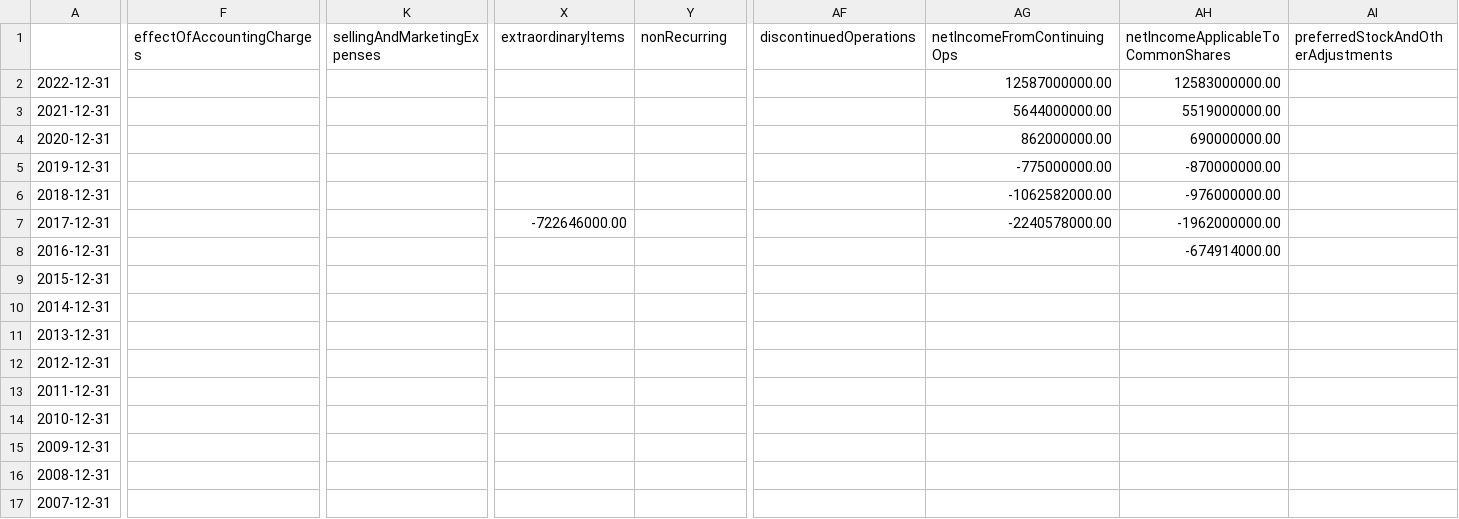
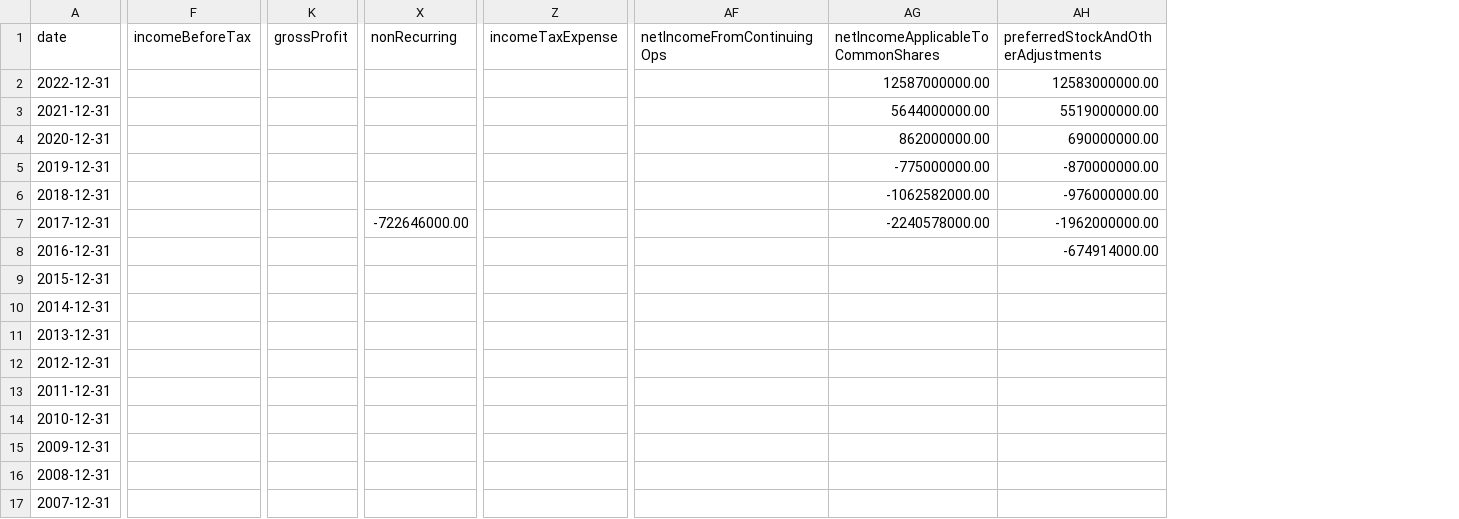
Before and after one commit to jinxuan/Chapter6, a CSV file: data/IncomeStat.csv, drawn as a sheet; only a part is shown, gaps mark what is left out; removed rows and columns are numbered as before the commit, all else as after; rows hold the shown columns only; the diff names each change by its address in the sheet, - before the commit and + after, or states it on an @@ line.

```diff
--- a/data/IncomeStat.csv
+++ b/data/IncomeStat.csv
-column F, empty
+column F, empty
-column K, empty
+column K, empty
-column X, row 7: -722646000.00
+column Z, empty
-column AF, empty
-row 1:  | effectOfAccountingCharges | sellingAndMarketingExpenses | extraordinaryItems | nonRecurring | discontinuedOperations | netIncomeFromContinuingOps | netIncomeApplicableToCommonShares | preferredStockAndOtherAdjustments
+row 1: date | incomeBeforeTax | grossProfit | nonRecurring | incomeTaxExpense | netIncomeFromContinuingOps | netIncomeApplicableToCommonShares | preferredStockAndOtherAdjustments
-AF2: 12587000000.00
+AF2: (empty)
-AG2: 12583000000.00
+AG2: 12587000000.00
-AH2: (empty)
+AH2: 12583000000.00
-AF3: 5644000000.00
+AF3: (empty)
-AG3: 5519000000.00
+AG3: 5644000000.00
-AH3: (empty)
+AH3: 5519000000.00
-AF4: 862000000.00
+AF4: (empty)
-AG4: 690000000.00
+AG4: 862000000.00
-AH4: (empty)
+AH4: 690000000.00
-AF5: -775000000.00
+AF5: (empty)
-AG5: -870000000.00
+AG5: -775000000.00
-AH5: (empty)
+AH5: -870000000.00
-AF6: -1062582000.00
+AF6: (empty)
-AG6: -976000000.00
+AG6: -1062582000.00
-AH6: (empty)
+AH6: -976000000.00
-X7: (empty)
+X7: -722646000.00
-AF7: -2240578000.00
+AF7: (empty)
-AG7: -1962000000.00
+AG7: -2240578000.00
-AH7: (empty)
+AH7: -1962000000.00
-AG8: -674914000.00
+AG8: (empty)
-AH8: (empty)
+AH8: -674914000.00
```
Also changed, not shown: data/BalanceSheet.csv, data/CashFlowStat.csv, 1 other file.
